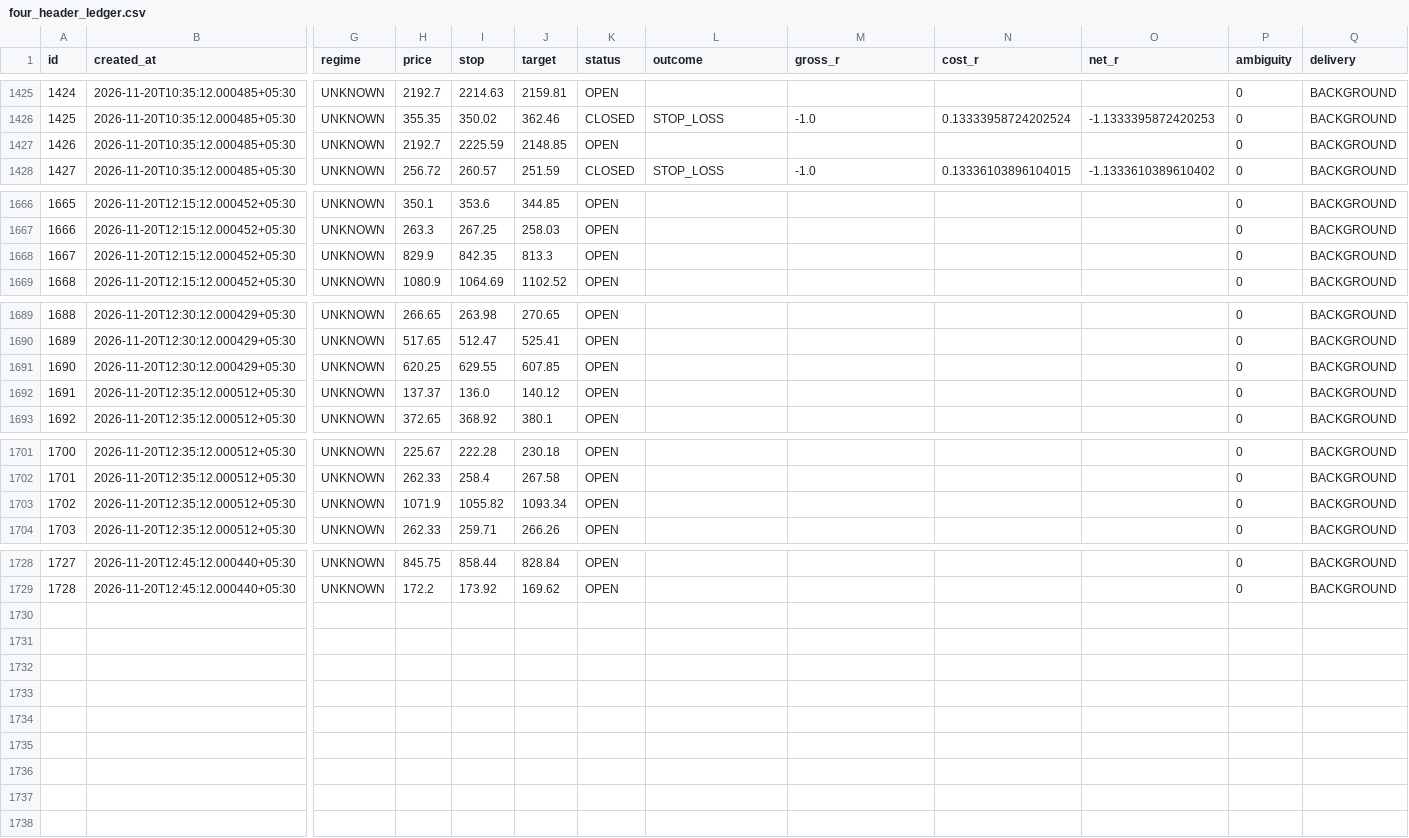
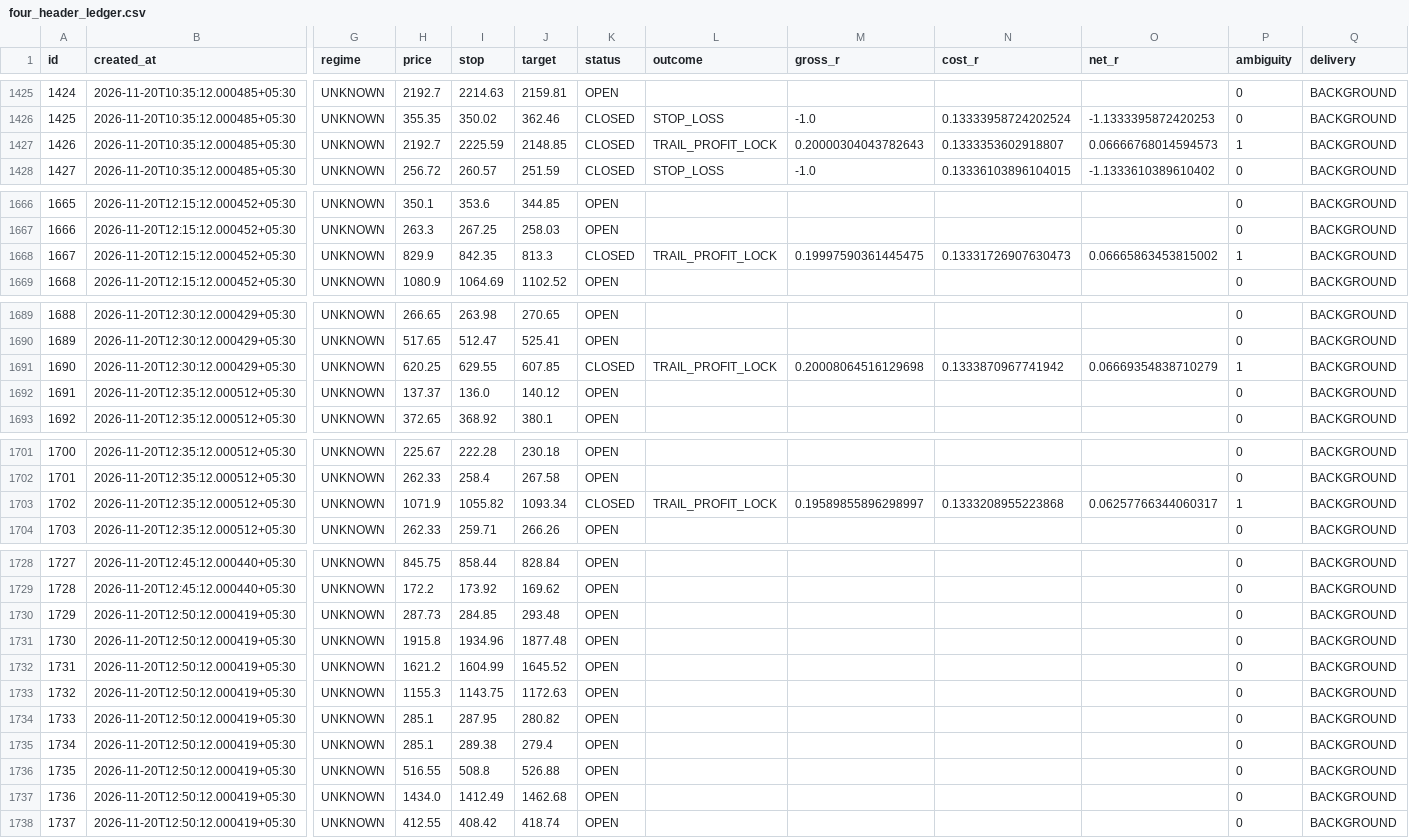
Before and after one commit to mahakalstay-coder/bharat-intraday-scout, a CSV file: reports/four_header_ledger.csv, drawn as a sheet; only a part is shown, gaps mark what is left out; rows hold the shown columns only; the diff covers the shown part only; the diff names each change by its address in the sheet, - before the commit and + after, or states it on an @@ line.

```diff
--- a/reports/four_header_ledger.csv
+++ b/reports/four_header_ledger.csv
-K1427 (status): OPEN
+K1427 (status): CLOSED
-L1427 (outcome): (empty)
+L1427 (outcome): TRAIL_PROFIT_LOCK
-M1427 (gross_r): (empty)
+M1427 (gross_r): 0.20000304043782643
-N1427 (cost_r): (empty)
+N1427 (cost_r): 0.1333353602918807
-O1427 (net_r): (empty)
+O1427 (net_r): 0.06666768014594573
-P1427 (ambiguity): 0
+P1427 (ambiguity): 1
-K1668 (status): OPEN
+K1668 (status): CLOSED
-L1668 (outcome): (empty)
+L1668 (outcome): TRAIL_PROFIT_LOCK
-M1668 (gross_r): (empty)
+M1668 (gross_r): 0.19997590361445475
-N1668 (cost_r): (empty)
+N1668 (cost_r): 0.13331726907630473
-O1668 (net_r): (empty)
+O1668 (net_r): 0.06665863453815002
-P1668 (ambiguity): 0
+P1668 (ambiguity): 1
-K1691 (status): OPEN
+K1691 (status): CLOSED
-L1691 (outcome): (empty)
+L1691 (outcome): TRAIL_PROFIT_LOCK
-M1691 (gross_r): (empty)
+M1691 (gross_r): 0.20008064516129698
-N1691 (cost_r): (empty)
+N1691 (cost_r): 0.1333870967741942
-O1691 (net_r): (empty)
+O1691 (net_r): 0.06669354838710279
-P1691 (ambiguity): 0
+P1691 (ambiguity): 1
-K1703 (status): OPEN
+K1703 (status): CLOSED
-L1703 (outcome): (empty)
+L1703 (outcome): TRAIL_PROFIT_LOCK
-M1703 (gross_r): (empty)
+M1703 (gross_r): 0.19589855896298997
-N1703 (cost_r): (empty)
+N1703 (cost_r): 0.1333208955223868
-O1703 (net_r): (empty)
+O1703 (net_r): 0.06257766344060317
-P1703 (ambiguity): 0
+P1703 (ambiguity): 1
+row 1730: 1729 | 2026-11-20T12:50:12.000419+05:30 | UNKNOWN | 287.73 | 284.85 | 293.48 | OPEN |  |  |  |  | 0 | BACKGROUND
+row 1731: 1730 | 2026-11-20T12:50:12.000419+05:30 | UNKNOWN | 1915.8 | 1934.96 | 1877.48 | OPEN |  |  |  |  | 0 | BACKGROUND
+row 1732: 1731 | 2026-11-20T12:50:12.000419+05:30 | UNKNOWN | 1621.2 | 1604.99 | 1645.52 | OPEN |  |  |  |  | 0 | BACKGROUND
+row 1733: 1732 | 2026-11-20T12:50:12.000419+05:30 | UNKNOWN | 1155.3 | 1143.75 | 1172.63 | OPEN |  |  |  |  | 0 | BACKGROUND
+row 1734: 1733 | 2026-11-20T12:50:12.000419+05:30 | UNKNOWN | 285.1 | 287.95 | 280.82 | OPEN |  |  |  |  | 0 | BACKGROUND
+row 1735: 1734 | 2026-11-20T12:50:12.000419+05:30 | UNKNOWN | 285.1 | 289.38 | 279.4 | OPEN |  |  |  |  | 0 | BACKGROUND
+row 1736: 1735 | 2026-11-20T12:50:12.000419+05:30 | UNKNOWN | 516.55 | 508.8 | 526.88 | OPEN |  |  |  |  | 0 | BACKGROUND
+row 1737: 1736 | 2026-11-20T12:50:12.000419+05:30 | UNKNOWN | 1434.0 | 1412.49 | 1462.68 | OPEN |  |  |  |  | 0 | BACKGROUND
+row 1738: 1737 | 2026-11-20T12:50:12.000419+05:30 | UNKNOWN | 412.55 | 408.42 | 418.74 | OPEN |  |  |  |  | 0 | BACKGROUND
```
Also changed, not shown: 25 edited cells elsewhere in this file, 5 other files.
